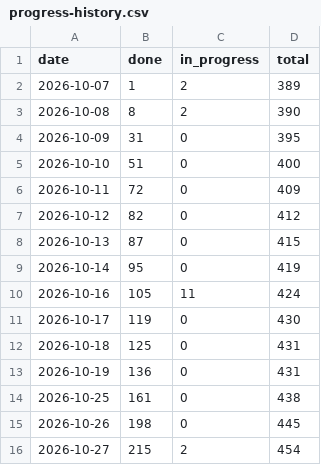
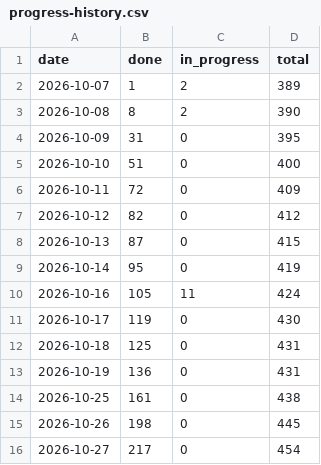
Before and after one commit to tomiok/persiaDB, a CSV file: docs/progress-history.csv, drawn as a sheet.

```diff
--- a/docs/progress-history.csv
+++ b/docs/progress-history.csv
@@ -15,2 +15,2 @@ date,done,in_progress,total
 2026-10-26,198,0,445
-2026-10-27,215,2,454
+2026-10-27,217,0,454
```
Also changed, not shown: 8 other files.
